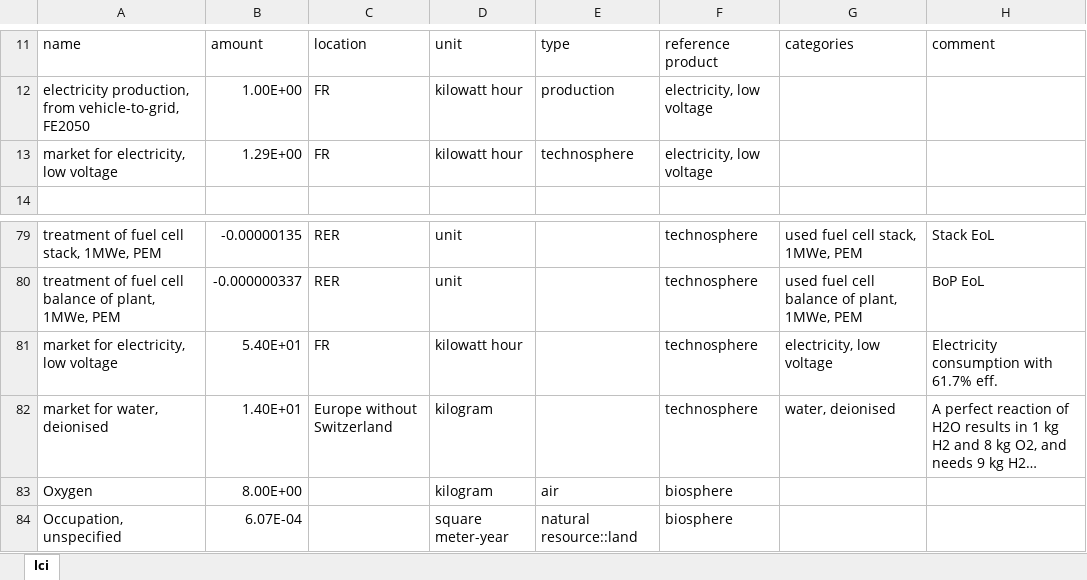
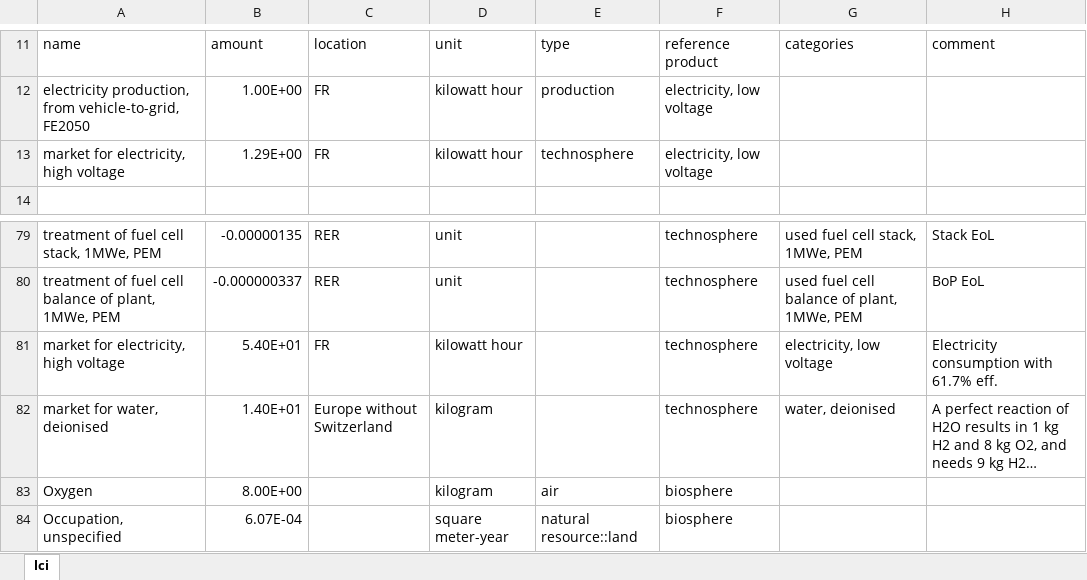
Before and after one commit to oie-mines-paristech/RTE_scenarios, an Excel workbook: inventories/lci-FE2050.xlsx, sheet lci, drawn as a sheet; only a part is shown, gaps mark what is left out; long unchanged cells end in …; values as stored, in another font and other column widths than the file's, no borders; the diff names each change by its address in the sheet, - before the commit and + after, or states it on an @@ line.

Commit message:
storage electricity input from market for electricity, high voltage

```diff
--- a/inventories/lci-FE2050.xlsx (sheet lci)
+++ b/inventories/lci-FE2050.xlsx (sheet lci)
-A13: market for electricity, low voltage
+A13: market for electricity, high voltage
-A81: market for electricity, low voltage
+A81: market for electricity, high voltage
```
